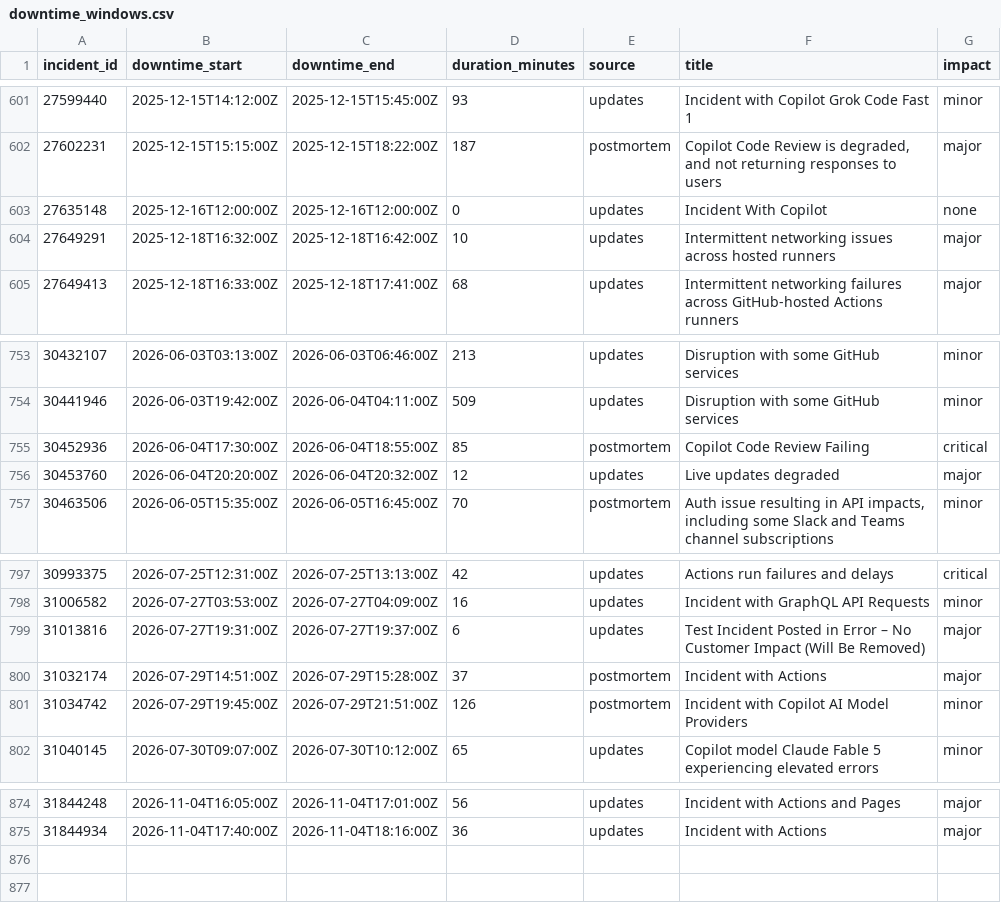
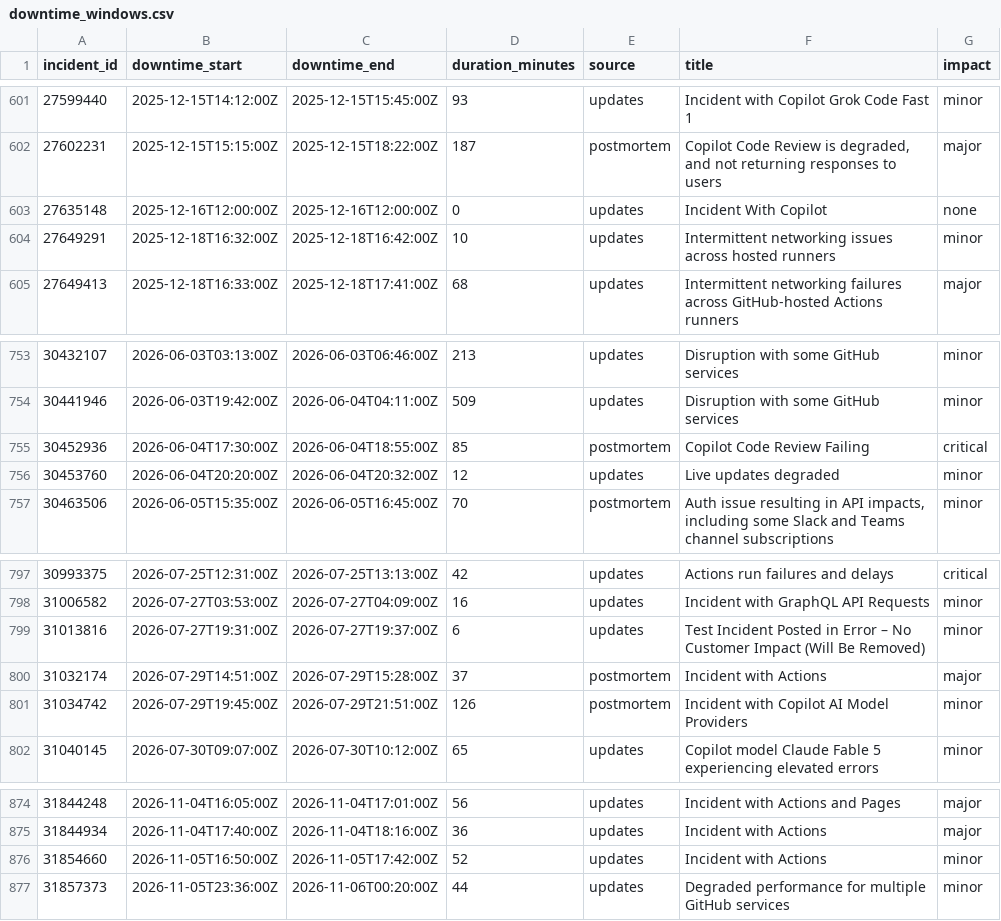
Before and after one commit to mrshu/github-statuses, a CSV file: parsed/downtime_windows.csv, drawn as a sheet; only a part is shown, gaps mark what is left out.

```diff
--- a/parsed/downtime_windows.csv
+++ b/parsed/downtime_windows.csv
@@ -603,3 +603,3 @@ incident_id,downtime_start,downtime_end,duration_minutes,source,title,impact
 27635148,2025-12-16T12:00:00Z,2025-12-16T12:00:00Z,0,updates,Incident With Copilot,none
-27649291,2025-12-18T16:32:00Z,2025-12-18T16:42:00Z,10,updates,Intermittent networking issues across hosted runners,major
+27649291,2025-12-18T16:32:00Z,2025-12-18T16:42:00Z,10,updates,Intermittent networking issues across hosted runners,minor
 27649413,2025-12-18T16:33:00Z,2025-12-18T17:41:00Z,68,updates,Intermittent networking failures across GitHub-hosted Actions runners,major
@@ -755,3 +755,3 @@ incident_id,downtime_start,downtime_end,duration_minutes,source,title,impact
 30452936,2026-06-04T17:30:00Z,2026-06-04T18:55:00Z,85,postmortem,Copilot Code Review Failing,critical
-30453760,2026-06-04T20:20:00Z,2026-06-04T20:32:00Z,12,updates,Live updates degraded,major
+30453760,2026-06-04T20:20:00Z,2026-06-04T20:32:00Z,12,updates,Live updates degraded,minor
 30463506,2026-06-05T15:35:00Z,2026-06-05T16:45:00Z,70,postmortem,"Auth issue resulting in API impacts, including some Slack and Teams channel subscriptions",minor
@@ -798,3 +798,3 @@ incident_id,downtime_start,downtime_end,duration_minutes,source,title,impact
 31006582,2026-07-27T03:53:00Z,2026-07-27T04:09:00Z,16,updates,Incident with GraphQL API Requests,minor
-31013816,2026-07-27T19:31:00Z,2026-07-27T19:37:00Z,6,updates,Test Incident Posted in Error – No Customer Impact (Will Be Removed),major
+31013816,2026-07-27T19:31:00Z,2026-07-27T19:37:00Z,6,updates,Test Incident Posted in Error – No Customer Impact (Will Be Removed),minor
 31032174,2026-07-29T14:51:00Z,2026-07-29T15:28:00Z,37,postmortem,Incident with Actions,major
@@ -875 +875,3 @@ incident_id,downtime_start,downtime_end,duration_minutes,source,title,impact
 31844934,2026-11-04T17:40:00Z,2026-11-04T18:16:00Z,36,updates,Incident with Actions,major
+31854660,2026-11-05T16:50:00Z,2026-11-05T17:42:00Z,52,updates,Incident with Actions,minor
+31857373,2026-11-05T23:36:00Z,2026-11-06T00:20:00Z,44,updates,Degraded performance for multiple GitHub services,minor
```
Also changed, not shown: parsed/segments.csv, 1 other file.
